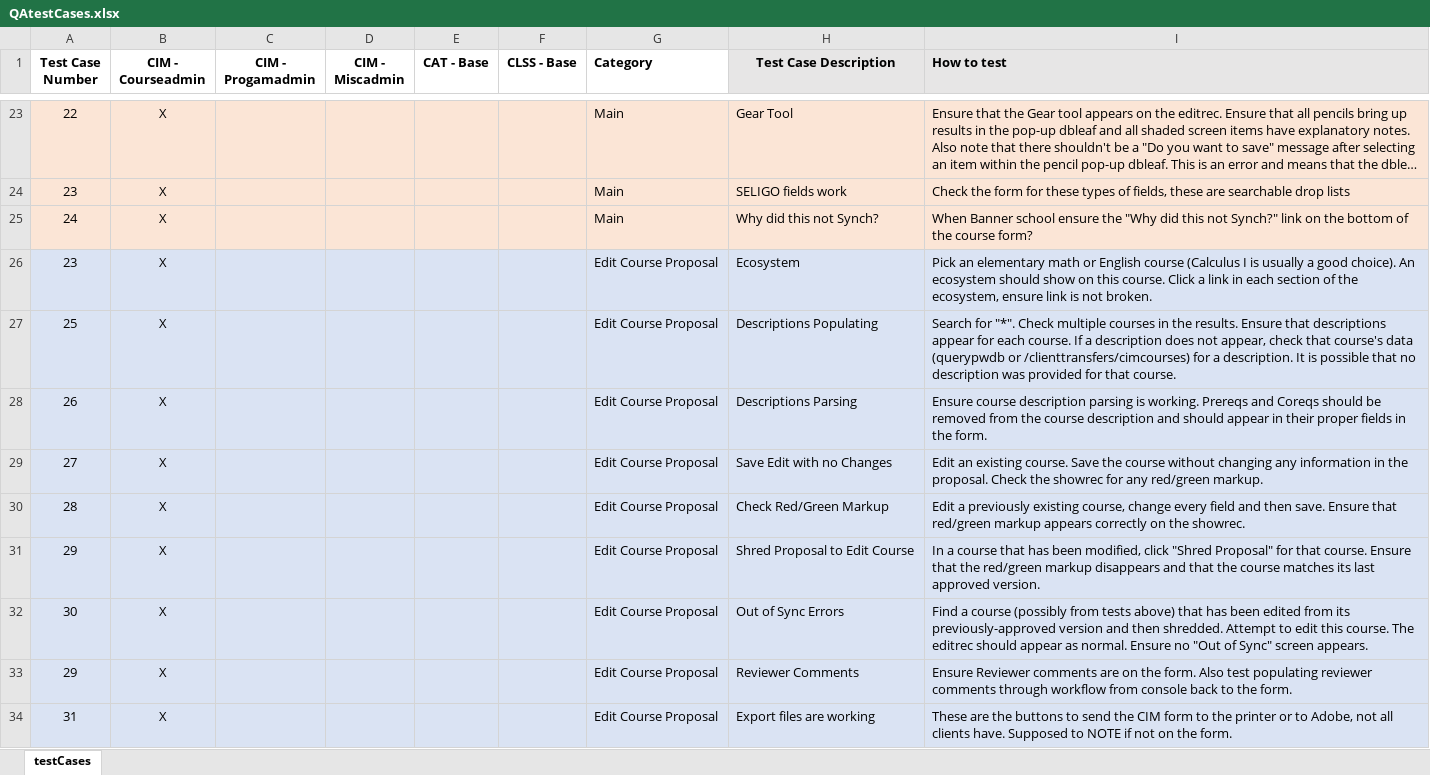
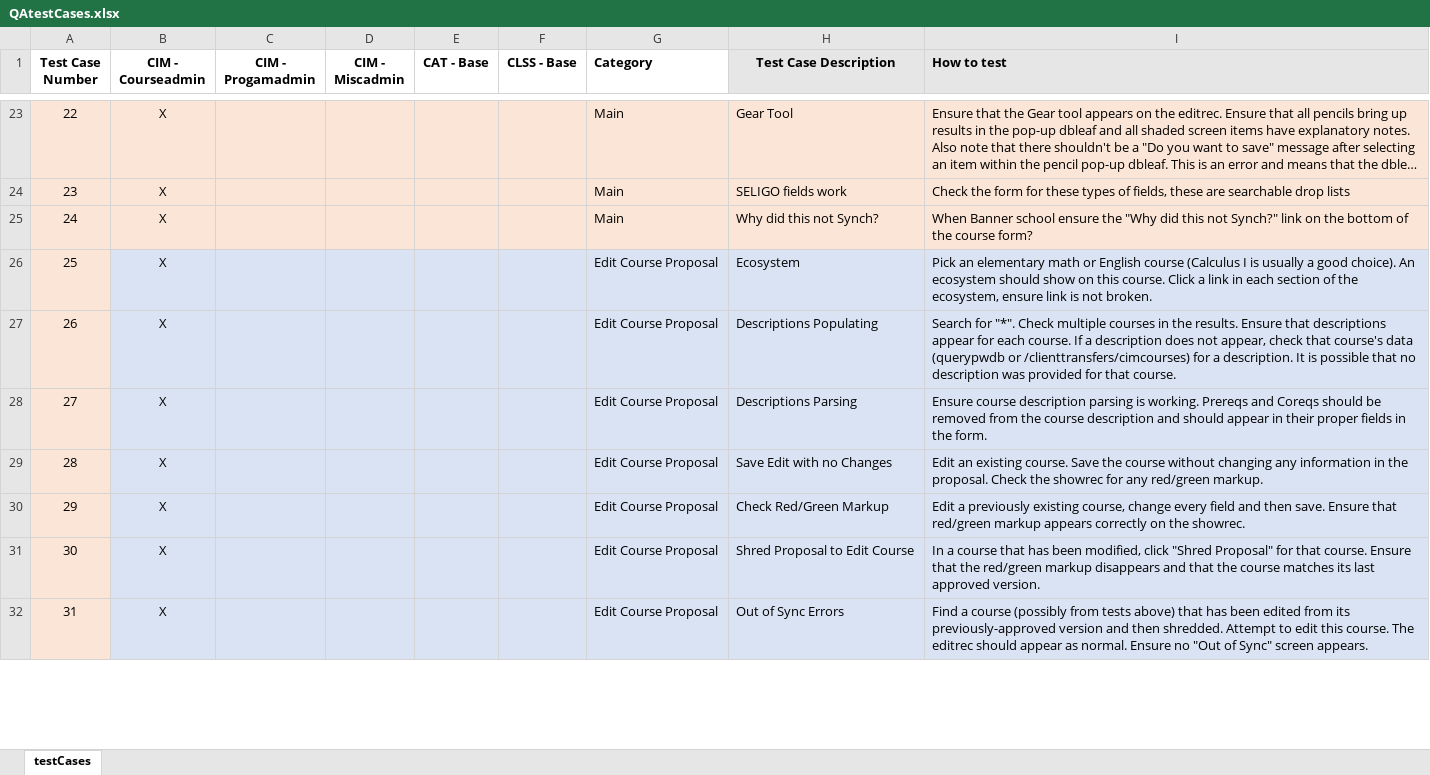
Before and after one commit to scudiero/tools, an Excel workbook: workbooks/QAtestCases.xlsx, sheet testCases, drawn as a sheet; only a part is shown, gaps mark what is left out; long unchanged cells end in …; values as stored, in another font and other column widths than the file's, no borders; removed rows and columns are numbered as before the commit, all else as after; the diff covers the shown part only; the diff names each change by its address in the sheet, - before the commit and + after, or states it on an @@ line.

Commit message:
General syncing of dev to prod

```diff
--- a/workbooks/QAtestCases.xlsx (sheet testCases)
+++ b/workbooks/QAtestCases.xlsx (sheet testCases)
-row 26: 23 | X |  |  |  |  | Edit Course Proposal | Ecosystem | Pick an elementary math or English course (Calculus I is usually a good choice). An ecosystem should show on this course. Click a link in each section of the ecosystem, ensure link is not broken.
-A26:A31 fill: #DAE3F3
+A26:A31 fill: #FBE5D6
-H26 (Test Case Description): Descriptions Populating
+H26 (Test Case Description): Ecosystem
-I26 (How to test): Search for "*". Check multiple courses in the results. Ensure that descriptions appear for each course. If a description does not appear, check that course's data (querypwdb or /clienttransfers/cimcourses) for a description. It is possible that no description was provided for that course.
+I26 (How to test): Pick an elementary math or English course (Calculus I is usually a good choice). An ecosystem should show on this course. Click a link in each section of the ecosystem, ensure link is not broken.
-H27 (Test Case Description): Descriptions Parsing
+H27 (Test Case Description): Descriptions Populating
-I27 (How to test): Ensure course description parsing is working. Prereqs and Coreqs should be removed from the course description and should appear in their proper fields in the form.
+I27 (How to test): Search for "*". Check multiple courses in the results. Ensure that descriptions appear for each course. If a description does not appear, check that course's data (querypwdb or /clienttransfers/cimcourses) for a description. It is possible that no description was provided for that course.
-H28 (Test Case Description): Save Edit with no Changes
+H28 (Test Case Description): Descriptions Parsing
-I28 (How to test): Edit an existing course. Save the course without changing any information in the proposal. Check the showrec for any red/green markup.
+I28 (How to test): Ensure course description parsing is working. Prereqs and Coreqs should be removed from the course description and should appear in their proper fields in the form.
-H29 (Test Case Description): Check Red/Green Markup
+H29 (Test Case Description): Save Edit with no Changes
-I29 (How to test): Edit a previously existing course, change every field and then save. Ensure that red/green markup appears correctly on the showrec.
+I29 (How to test): Edit an existing course. Save the course without changing any information in the proposal. Check the showrec for any red/green markup.
-H30 (Test Case Description): Shred Proposal to Edit Course
+H30 (Test Case Description): Check Red/Green Markup
-I30 (How to test): In a course that has been modified, click "Shred Proposal" for that course. Ensure that the red/green markup disappears and that the course matches its last approved version.
+I30 (How to test): Edit a previously existing course, change every field and then save. Ensure that red/green markup appears correctly on the showrec.
-H31 (Test Case Description): Out of Sync Errors
+H31 (Test Case Description): Shred Proposal to Edit Course
-I31 (How to test): Find a course (possibly from tests above) that has been edited from its previously-approved version and then shredded. Attempt to edit this course. The editrec should appear as normal. Ensure no "Out of Sync" screen appears.
+I31 (How to test): In a course that has been modified, click "Shred Proposal" for that course. Ensure that the red/green markup disappears and that the course matches its last approved version.
-row 33: 29 | X |  |  |  |  | Edit Course Proposal | Reviewer Comments | Ensure Reviewer comments are on the form. Also test populating reviewer comments through workflow from console back to the form.
-A32 fill: #DAE3F3
+A32 fill: #FBE5D6
-H32 (Test Case Description): Export files are working
+H32 (Test Case Description): Out of Sync Errors
-I32 (How to test): These are the buttons to send the CIM form to the printer or to Adobe, not all clients have. Supposed to NOTE if not on the form.
+I32 (How to test): Find a course (possibly from tests above) that has been edited from its previously-approved version and then shredded. Attempt to edit this course. The editrec should appear as normal. Ensure no "Out of Sync" screen appears.
```
Also changed, not shown: 2 added rows, 19 edited cells and cell formats elsewhere in this sheet, formulas that keep their value.
